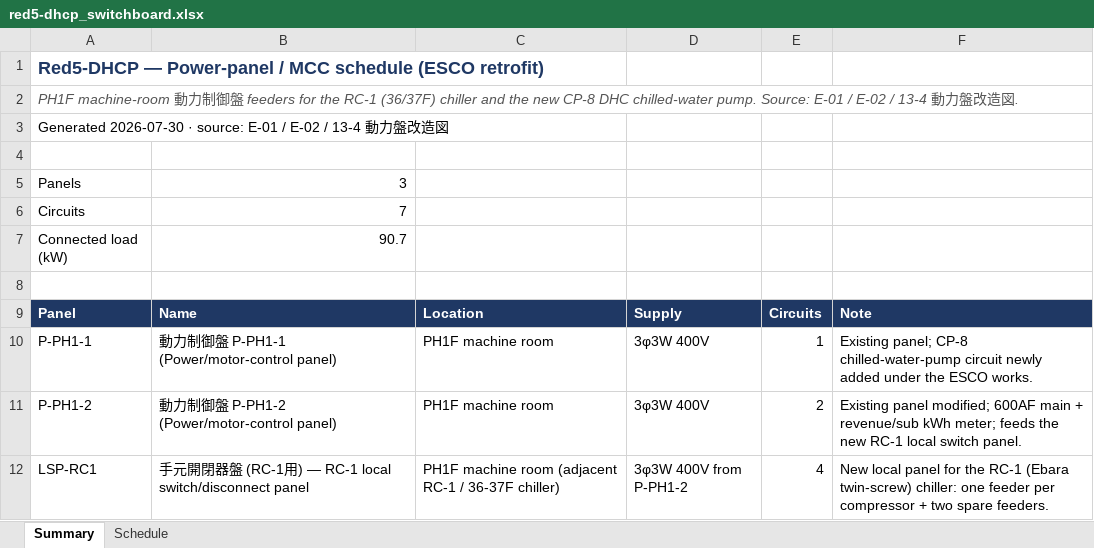
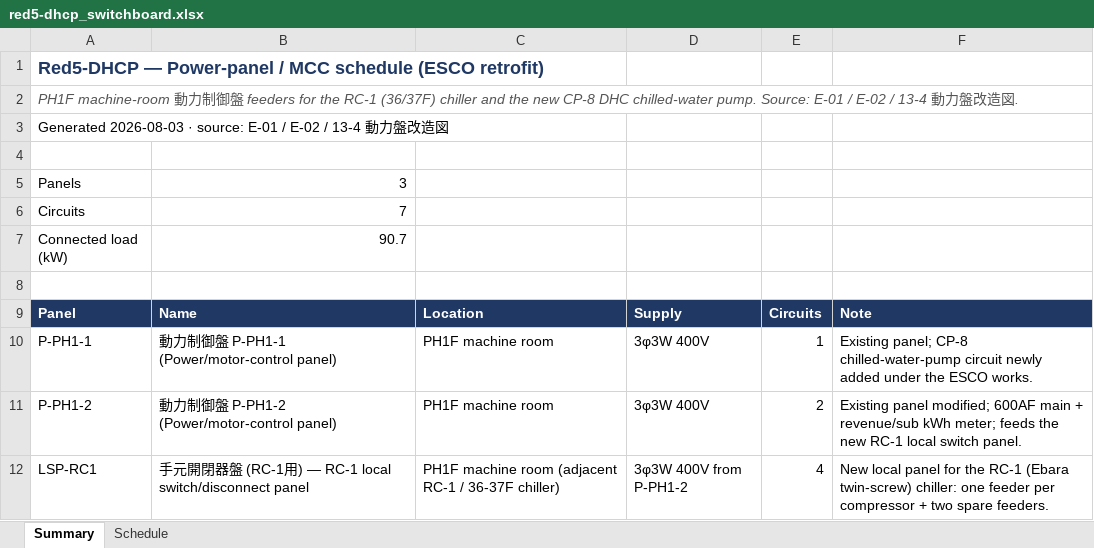
Before and after one commit to mason96924/red5-dhcp, an Excel workbook: exports/red5-dhcp_switchboard.xlsx, sheet Summary, drawn as a sheet; values as stored, in another font and other column widths than the file's, no borders; the diff names each change by its address in the sheet, - before the commit and + after, or states it on an @@ line.

```diff
--- a/exports/red5-dhcp_switchboard.xlsx (sheet Summary)
+++ b/exports/red5-dhcp_switchboard.xlsx (sheet Summary)
-A3: Generated 2026-07-30 · source:…
+A3: Generated 2026-08-03 · source:…
```
Also changed, not shown: exports/Red5-DHCP-Panels-IO.xlsx, exports/red5-dhcp_commissioning.xlsx, 3 other files.
